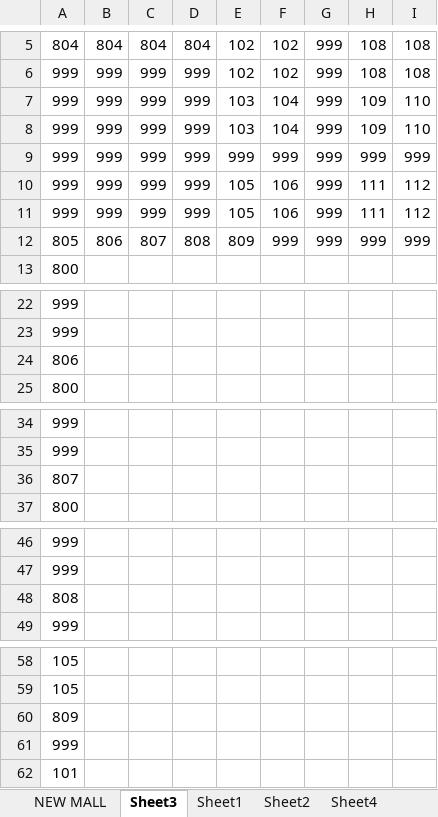
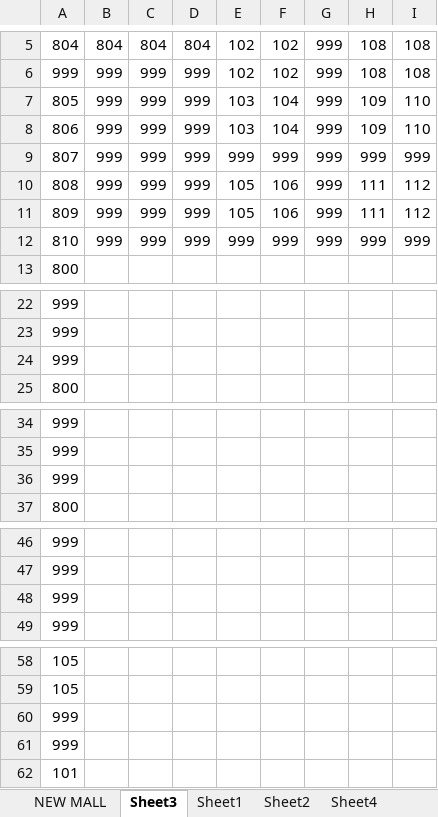
Before and after one commit to Damanii/MallSim, an Excel workbook: Mall.xlsx, sheet Sheet3, drawn as a sheet; only a part is shown, gaps mark what is left out; values as stored, in another font and other column widths than the file's, no borders; conditional formats not drawn; the diff names each change by its address in the sheet, - before the commit and + after, or states it on an @@ line.

Commit message:
Mall Map Update!

```diff
--- a/Mall.xlsx (sheet Sheet3)
+++ b/Mall.xlsx (sheet Sheet3)
-A7: 999
+A7: 805
-A8: 999
+A8: 806
-A9: 999
+A9: 807
-A10: 999
+A10: 808
-A11: 999
+A11: 809
-A12: 805
+A12: 810
-B12: 806
+B12: 999
-C12: 807
+C12: 999
-D12: 808
+D12: 999
-E12: 809
+E12: 999
-A24: 806
+A24: 999
-A36: 807
+A36: 999
-A48: 808
+A48: 999
-A60: 809
+A60: 999
```
Also changed, not shown: 5 other files.
